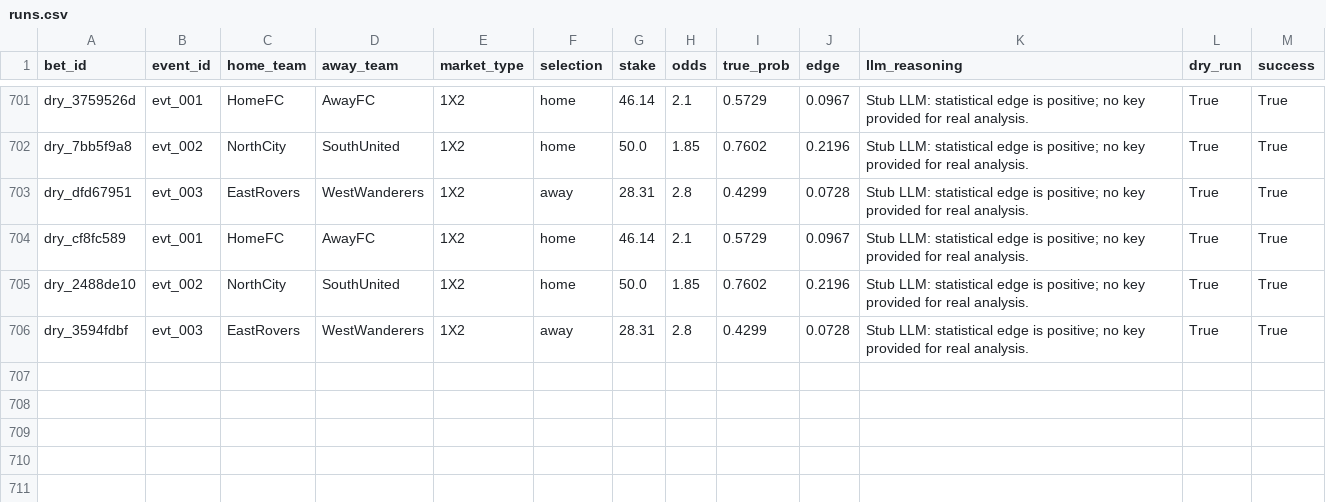
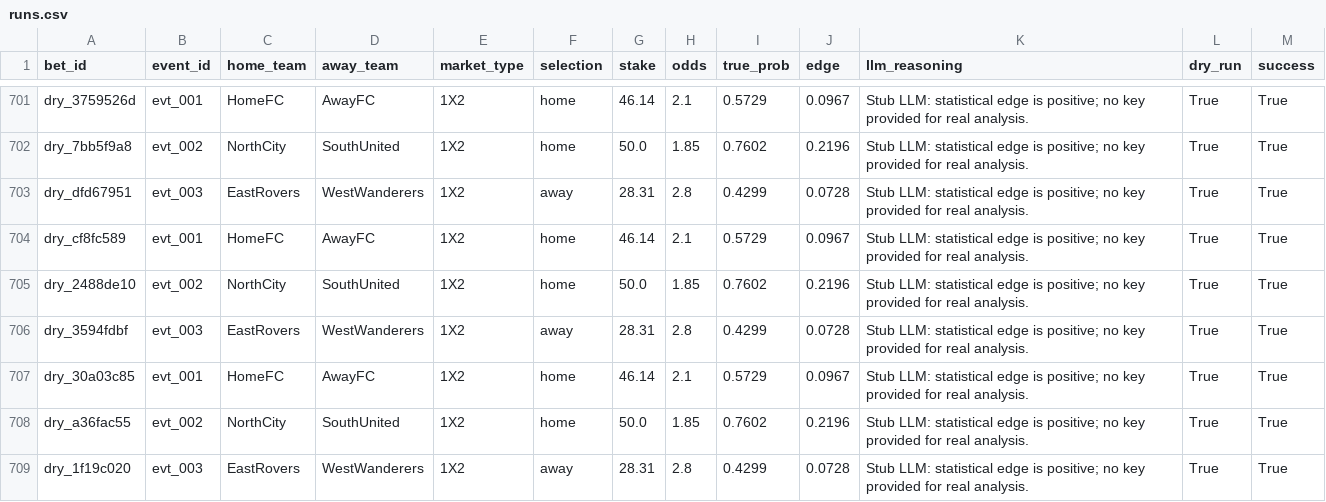
Before and after one commit to dukemawex/Testbett, a CSV file: data/runs.csv, drawn as a sheet; only a part is shown, gaps mark what is left out; the diff names each change by its address in the sheet, - before the commit and + after, or states it on an @@ line.

```diff
--- a/data/runs.csv
+++ b/data/runs.csv
+row 707: dry_30a03c85 | evt_001 | HomeFC | AwayFC | 1X2 | home | 46.14 | 2.1 | 0.5729 | 0.0967 | Stub LLM: statistical edge is positive; no key provided for real analysis. | True | True
+row 708: dry_a36fac55 | evt_002 | NorthCity | SouthUnited | 1X2 | home | 50.0 | 1.85 | 0.7602 | 0.2196 | Stub LLM: statistical edge is positive; no key provided for real analysis. | True | True
+row 709: dry_1f19c020 | evt_003 | EastRovers | WestWanderers | 1X2 | away | 28.31 | 2.8 | 0.4299 | 0.0728 | Stub LLM: statistical edge is positive; no key provided for real analysis. | True | True
```
